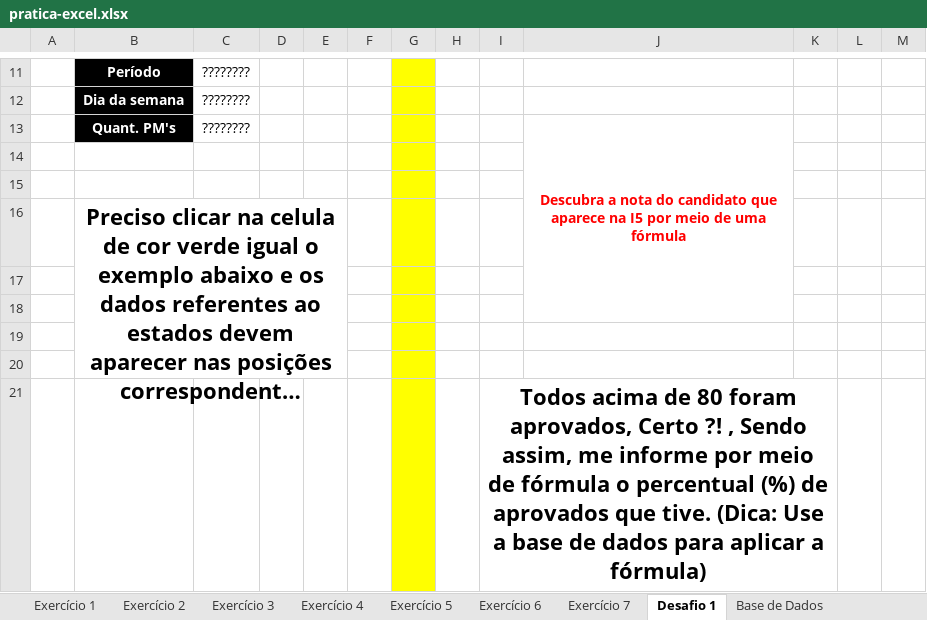
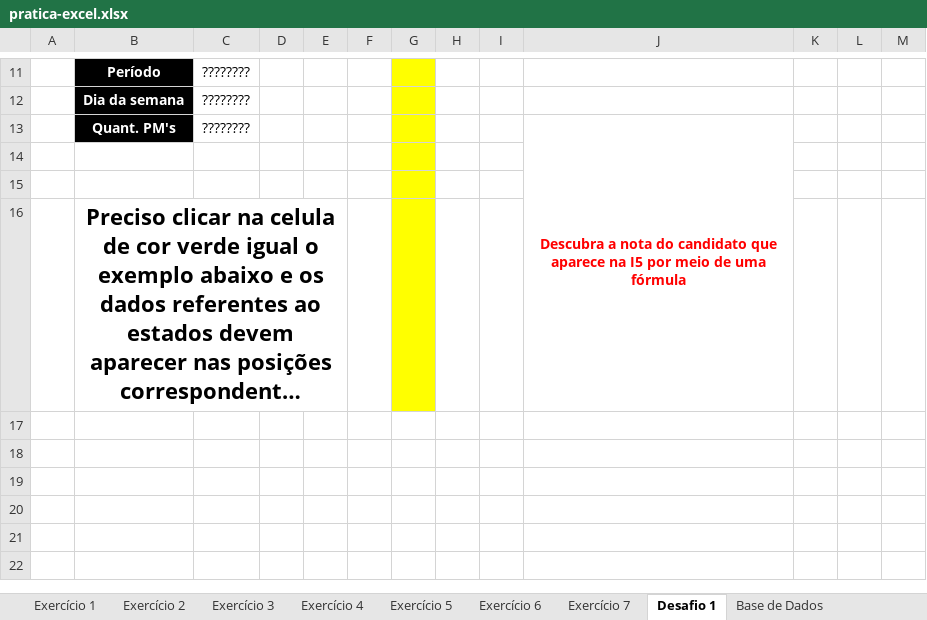
Before and after one commit to derivescript/excel-ag-b1, an Excel workbook: pratica-excel.xlsx, sheet Desafio 1, drawn as a sheet; only a part is shown, gaps mark what is left out; long unchanged cells end in …; values as stored, in another font and other column widths than the file's, no borders; charts and pictures not drawn; the diff names each change by its address in the sheet, - before the commit and + after, or states it on an @@ line.

```diff
--- a/pratica-excel.xlsx (sheet Desafio 1)
+++ b/pratica-excel.xlsx (sheet Desafio 1)
-row 17: (empty)
-row 18: (empty)
-row 19: (empty)
-row 20: (empty)
-row 21:  |  |  |  |  |  |  |  | Todos acima de 80 foram aprovados, Certo ?! , Sendo assim, me informe por meio de fórmula o percentual (%) de aprovados que tive. (Dica: Use a base de dados para aplicar a fórmula)
```
Also changed, not shown: sheet Exercício 1, sheet Exercício 3, sheet Exercício 6, sheet Exercício 2, sheet Exercício 5, sheet Identificação do Aluno, 1 more sheet, formulas that keep their value, 5 other files.
